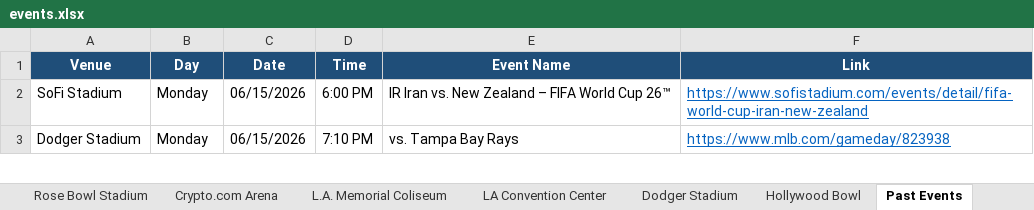
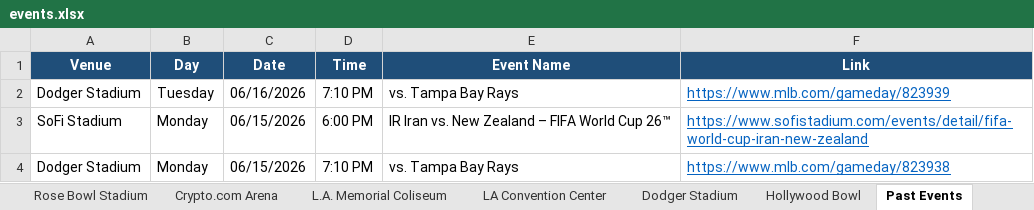
Before and after one commit to hannahlee-vzw/southern_california_events, an Excel workbook: docs/events.xlsx, sheet Past Events, drawn as a sheet; only a part is shown; values as stored, in another font and other column widths than the file's, no borders; the diff names each change by its address in the sheet, - before the commit and + after, or states it on an @@ line.

```diff
--- a/docs/events.xlsx (sheet Past Events)
+++ b/docs/events.xlsx (sheet Past Events)
+row 2: Dodger Stadium | Tuesday | 06/16/2026 | 7:10 PM | vs. Tampa Bay Rays | https://www.mlb.com/gameday/823939
```
Also changed, not shown: sheet Intuit Dome, sheet LA Convention Center, sheet Dodger Stadium, 3 other files.
